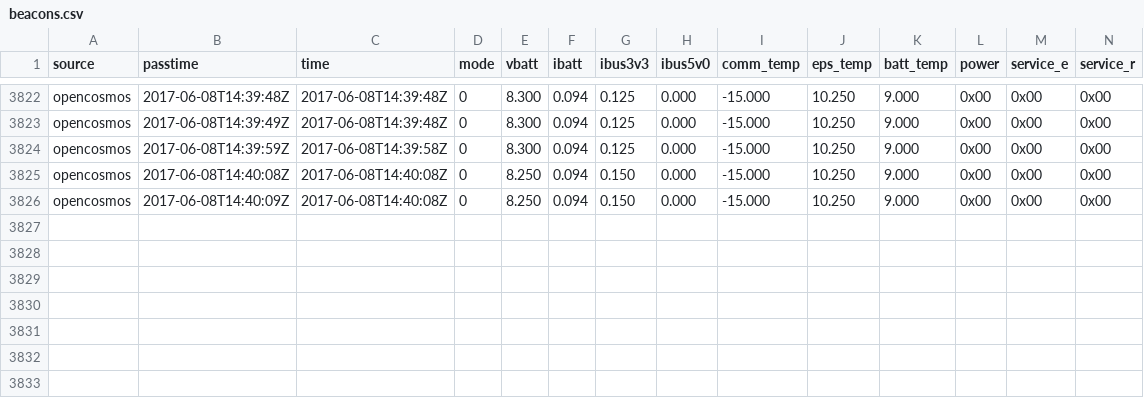
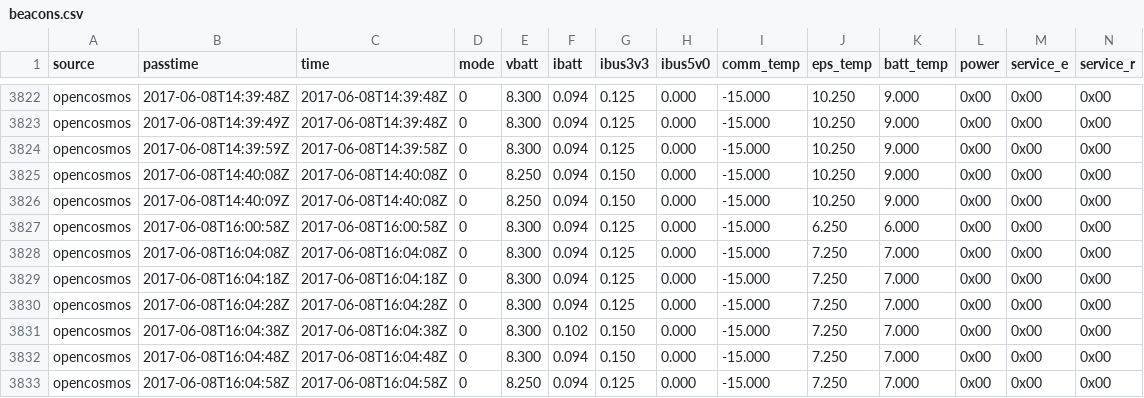
Before and after one commit to opencosmos/qb01-beacon-decoder, a CSV file: beacons.csv, drawn as a sheet; only a part is shown, gaps mark what is left out; rows hold the shown columns only; the diff names each change by its address in the sheet, - before the commit and + after, or states it on an @@ line.

```diff
--- a/beacons.csv
+++ b/beacons.csv
+row 3827: opencosmos | 2017-06-08T16:00:58Z | 2017-06-08T16:00:58Z | 0 | 8.300 | 0.094 | 0.125 | 0.000 | -15.000 | 6.250 | 6.000 | 0x00 | 0x00 | 0x00
+row 3828: opencosmos | 2017-06-08T16:04:08Z | 2017-06-08T16:04:08Z | 0 | 8.300 | 0.094 | 0.125 | 0.000 | -15.000 | 7.250 | 7.000 | 0x00 | 0x00 | 0x00
+row 3829: opencosmos | 2017-06-08T16:04:18Z | 2017-06-08T16:04:18Z | 0 | 8.300 | 0.094 | 0.125 | 0.000 | -15.000 | 7.250 | 7.000 | 0x00 | 0x00 | 0x00
+row 3830: opencosmos | 2017-06-08T16:04:28Z | 2017-06-08T16:04:28Z | 0 | 8.300 | 0.094 | 0.125 | 0.000 | -15.000 | 7.250 | 7.000 | 0x00 | 0x00 | 0x00
+row 3831: opencosmos | 2017-06-08T16:04:38Z | 2017-06-08T16:04:38Z | 0 | 8.300 | 0.102 | 0.150 | 0.000 | -15.000 | 7.250 | 7.000 | 0x00 | 0x00 | 0x00
+row 3832: opencosmos | 2017-06-08T16:04:48Z | 2017-06-08T16:04:48Z | 0 | 8.300 | 0.094 | 0.150 | 0.000 | -15.000 | 7.250 | 7.000 | 0x00 | 0x00 | 0x00
+row 3833: opencosmos | 2017-06-08T16:04:58Z | 2017-06-08T16:04:58Z | 0 | 8.250 | 0.094 | 0.125 | 0.000 | -15.000 | 7.250 | 7.000 | 0x00 | 0x00 | 0x00
```
Also changed, not shown: 7 other files.
